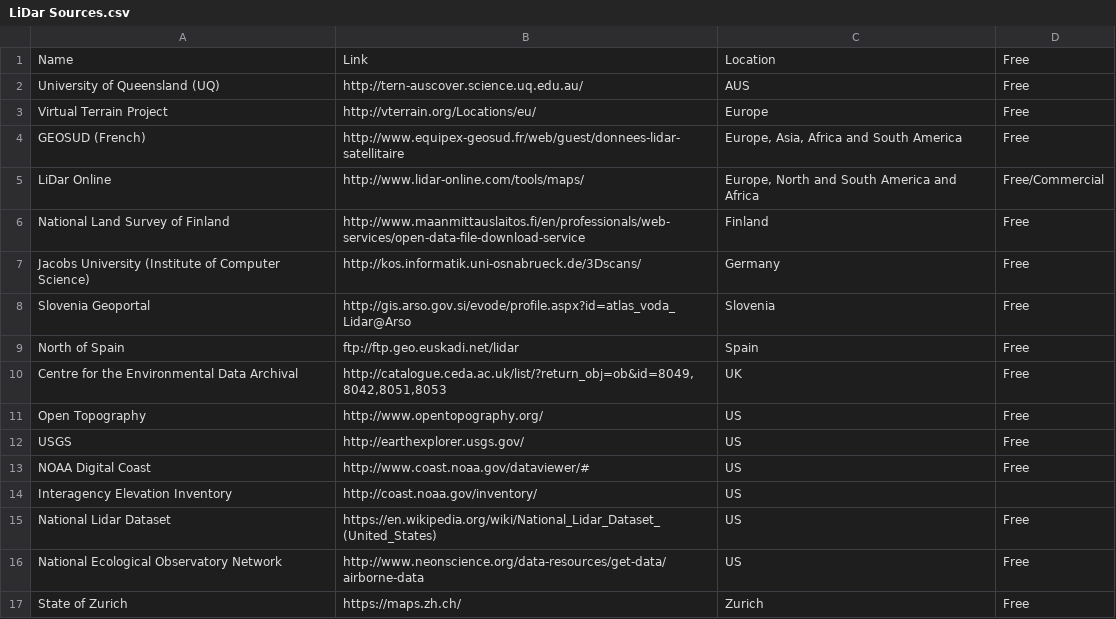
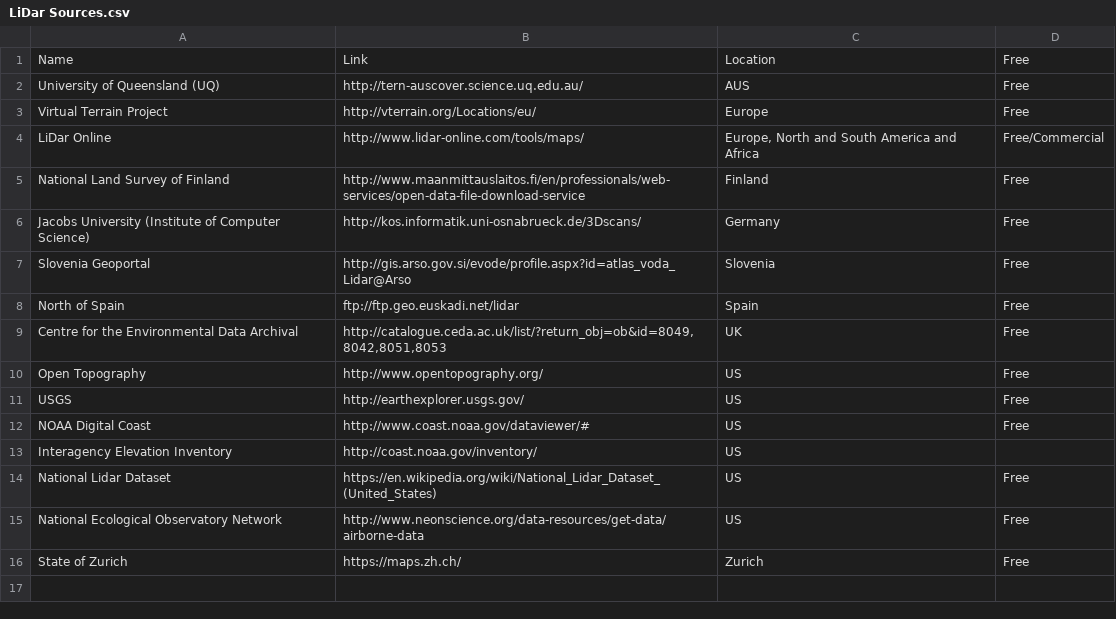
Before and after one commit to matzora/faridcher.github.io, a CSV file: uploads/SE/LiDar Sources.csv, drawn as a sheet.

Commit message:
remove GEOSUD

```diff
--- a/uploads/SE/LiDar Sources.csv
+++ b/uploads/SE/LiDar Sources.csv
@@ -3,3 +3,2 @@ University of Queensland (UQ),http://tern-auscover.science.uq.edu.au/,AUS,Free
 Virtual Terrain Project,http://vterrain.org/Locations/eu/,Europe,Free
-GEOSUD (French),http://www.equipex-geosud.fr/web/guest/donnees-lidar-satellitaire,"Europe, Asia, Africa and South America",Free
 LiDar Online,http://www.lidar-online.com/tools/maps/,"Europe, North and South America and Africa",Free/Commercial
```
